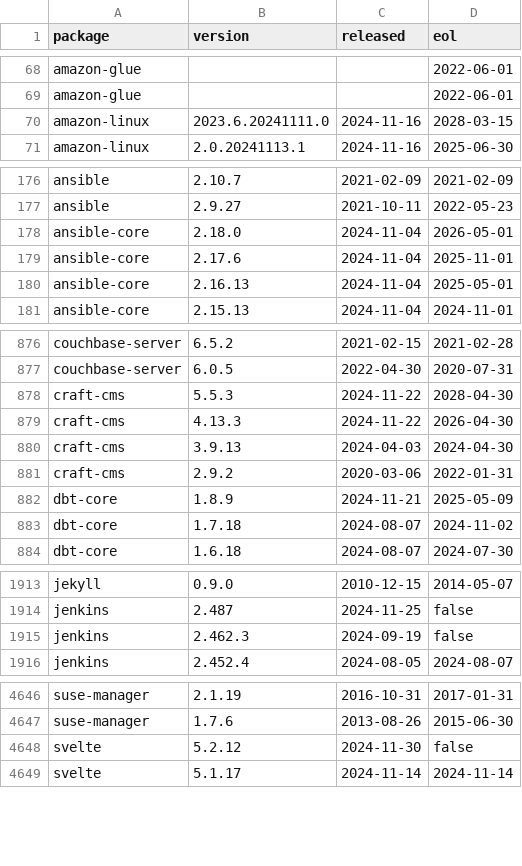
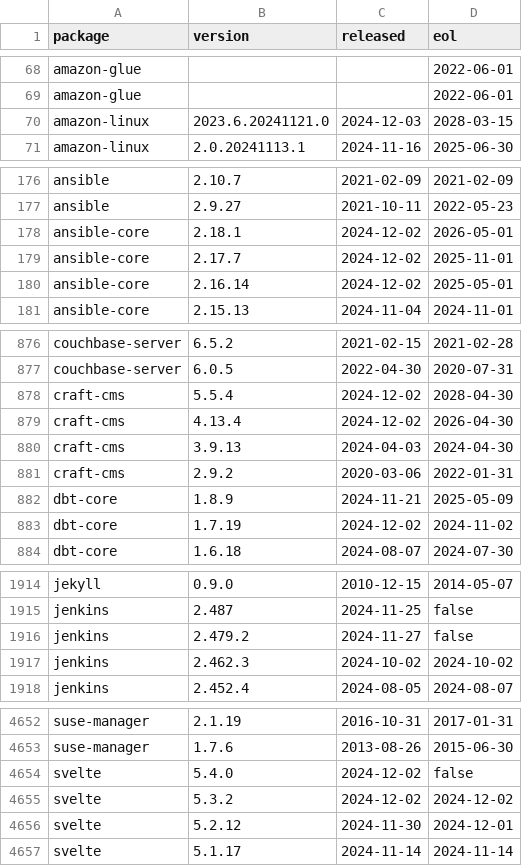
Before and after one commit to herodevs/eol-data, a CSV file: data.csv, drawn as a sheet; only a part is shown, gaps mark what is left out; the diff covers the shown part only.

```diff
--- a/data.csv
+++ b/data.csv
@@ -69,3 +69,3 @@ amazon-glue,,,2022-06-01
 amazon-glue,,,2022-06-01
-amazon-linux,2023.6.20241111.0,2024-11-16,2028-03-15
+amazon-linux,2023.6.20241121.0,2024-12-03,2028-03-15
 amazon-linux,2.0.20241113.1,2024-11-16,2025-06-30
@@ -177,5 +177,5 @@ ansible,2.10.7,2021-02-09,2021-02-09
 ansible,2.9.27,2021-10-11,2022-05-23
-ansible-core,2.18.0,2024-11-04,2026-05-01
-ansible-core,2.17.6,2024-11-04,2025-11-01
-ansible-core,2.16.13,2024-11-04,2025-05-01
+ansible-core,2.18.1,2024-12-02,2026-05-01
+ansible-core,2.17.7,2024-12-02,2025-11-01
+ansible-core,2.16.14,2024-12-02,2025-05-01
 ansible-core,2.15.13,2024-11-04,2024-11-01
@@ -877,4 +877,4 @@ couchbase-server,6.5.2,2021-02-15,2021-02-28
 couchbase-server,6.0.5,2022-04-30,2020-07-31
-craft-cms,5.5.3,2024-11-22,2028-04-30
-craft-cms,4.13.3,2024-11-22,2026-04-30
+craft-cms,5.5.4,2024-12-02,2028-04-30
+craft-cms,4.13.4,2024-12-02,2026-04-30
 craft-cms,3.9.13,2024-04-03,2024-04-30
@@ -882,3 +882,3 @@ craft-cms,2.9.2,2020-03-06,2022-01-31
 dbt-core,1.8.9,2024-11-21,2025-05-09
-dbt-core,1.7.18,2024-08-07,2024-11-02
+dbt-core,1.7.19,2024-12-02,2024-11-02
 dbt-core,1.6.18,2024-08-07,2024-07-30
@@ -1914,3 +1915,4 @@ jekyll,0.9.0,2010-12-15,2014-05-07
 jenkins,2.487,2024-11-25,false
-jenkins,2.462.3,2024-09-19,false
+jenkins,2.479.2,2024-11-27,false
+jenkins,2.462.3,2024-10-02,2024-10-02
 jenkins,2.452.4,2024-08-05,2024-08-07
@@ -4647,3 +4653,5 @@ suse-manager,2.1.19,2016-10-31,2017-01-31
 suse-manager,1.7.6,2013-08-26,2015-06-30
-svelte,5.2.12,2024-11-30,false
+svelte,5.4.0,2024-12-02,false
+svelte,5.3.2,2024-12-02,2024-12-02
+svelte,5.2.12,2024-11-30,2024-12-01
 svelte,5.1.17,2024-11-14,2024-11-14
```
Also changed, not shown: 5 added rows and 6 edited cells elsewhere in this file, 1 other file.
